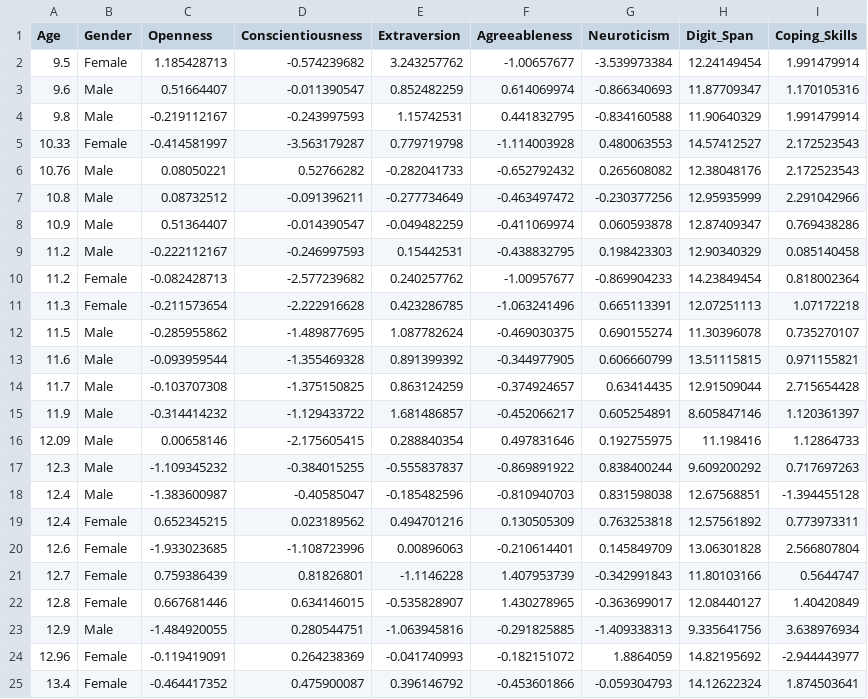
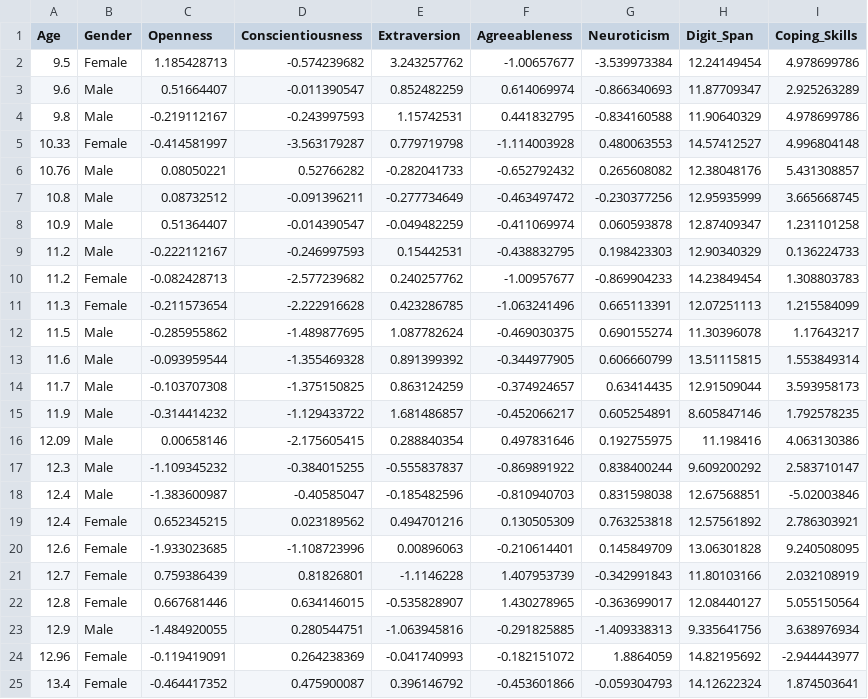
Before and after one commit to abnormally-distributed/Abnormally-Distributed, a CSV file: BigFiveData.csv, drawn as a sheet; only a part is shown.

Commit message:
Add files via upload

```diff
--- a/BigFiveData.csv
+++ b/BigFiveData.csv
@@ -1,23 +1,23 @@
 Age,Gender,Openness,Conscientiousness,Extraversion,Agreeableness,Neuroticism,Digit_Span,Coping_Skills
-9.5,Female,1.185428713,-0.574239682,3.243257762,-1.00657677,-3.539973384,12.24149454,1.991479914
-9.6,Male,0.51664407,-0.011390547,0.852482259,0.614069974,-0.866340693,11.87709347,1.170105316
-9.8,Male,-0.219112167,-0.243997593,1.15742531,0.441832795,-0.834160588,11.90640329,1.991479914
-10.33,Female,-0.414581997,-3.563179287,0.779719798,-1.114003928,0.480063553,14.57412527,2.172523543
-10.76,Male,0.08050221,0.52766282,-0.282041733,-0.652792432,0.265608082,12.38048176,2.172523543
-10.8,Male,0.08732512,-0.091396211,-0.277734649,-0.463497472,-0.230377256,12.95935999,2.291042966
-10.9,Male,0.51364407,-0.014390547,-0.049482259,-0.411069974,0.060593878,12.87409347,0.769438286
-11.2,Male,-0.222112167,-0.246997593,0.15442531,-0.438832795,0.198423303,12.90340329,0.085140458
-11.2,Female,-0.082428713,-2.577239682,0.240257762,-1.00957677,-0.869904233,14.23849454,0.818002364
-11.3,Female,-0.211573654,-2.222916628,0.423286785,-1.063241496,0.665113391,12.07251113,1.07172218
-11.5,Male,-0.285955862,-1.489877695,1.087782624,-0.469030375,0.690155274,11.30396078,0.735270107
-11.6,Male,-0.093959544,-1.355469328,0.891399392,-0.344977905,0.606660799,13.51115815,0.971155821
-11.7,Male,-0.103707308,-1.375150825,0.863124259,-0.374924657,0.63414435,12.91509044,2.715654428
-11.9,Male,-0.314414232,-1.129433722,1.681486857,-0.452066217,0.605254891,8.605847146,1.120361397
-12.09,Male,0.00658146,-2.175605415,0.288840354,0.497831646,0.192755975,11.198416,1.12864733
-12.3,Male,-1.109345232,-0.384015255,-0.555837837,-0.869891922,0.838400244,9.609200292,0.717697263
-12.4,Male,-1.383600987,-0.40585047,-0.185482596,-0.810940703,0.831598038,12.67568851,-1.394455128
-12.4,Female,0.652345215,0.023189562,0.494701216,0.130505309,0.763253818,12.57561892,0.773973311
-12.6,Female,-1.933023685,-1.108723996,0.00896063,-0.210614401,0.145849709,13.06301828,2.566807804
-12.7,Female,0.759386439,0.81826801,-1.1146228,1.407953739,-0.342991843,11.80103166,0.5644747
-12.8,Female,0.667681446,0.634146015,-0.535828907,1.430278965,-0.363699017,12.08440127,1.40420849
+9.5,Female,1.185428713,-0.574239682,3.243257762,-1.00657677,-3.539973384,12.24149454,4.978699786
+9.6,Male,0.51664407,-0.011390547,0.852482259,0.614069974,-0.866340693,11.87709347,2.925263289
+9.8,Male,-0.219112167,-0.243997593,1.15742531,0.441832795,-0.834160588,11.90640329,4.978699786
+10.33,Female,-0.414581997,-3.563179287,0.779719798,-1.114003928,0.480063553,14.57412527,4.996804148
+10.76,Male,0.08050221,0.52766282,-0.282041733,-0.652792432,0.265608082,12.38048176,5.431308857
+10.8,Male,0.08732512,-0.091396211,-0.277734649,-0.463497472,-0.230377256,12.95935999,3.665668745
+10.9,Male,0.51364407,-0.014390547,-0.049482259,-0.411069974,0.060593878,12.87409347,1.231101258
+11.2,Male,-0.222112167,-0.246997593,0.15442531,-0.438832795,0.198423303,12.90340329,0.136224733
+11.2,Female,-0.082428713,-2.577239682,0.240257762,-1.00957677,-0.869904233,14.23849454,1.308803783
+11.3,Female,-0.211573654,-2.222916628,0.423286785,-1.063241496,0.665113391,12.07251113,1.215584099
+11.5,Male,-0.285955862,-1.489877695,1.087782624,-0.469030375,0.690155274,11.30396078,1.17643217
+11.6,Male,-0.093959544,-1.355469328,0.891399392,-0.344977905,0.606660799,13.51115815,1.553849314
+11.7,Male,-0.103707308,-1.375150825,0.863124259,-0.374924657,0.63414435,12.91509044,3.593958173
+11.9,Male,-0.314414232,-1.129433722,1.681486857,-0.452066217,0.605254891,8.605847146,1.792578235
+12.09,Male,0.00658146,-2.175605415,0.288840354,0.497831646,0.192755975,11.198416,4.063130386
+12.3,Male,-1.109345232,-0.384015255,-0.555837837,-0.869891922,0.838400244,9.609200292,2.583710147
+12.4,Male,-1.383600987,-0.40585047,-0.185482596,-0.810940703,0.831598038,12.67568851,-5.02003846
+12.4,Female,0.652345215,0.023189562,0.494701216,0.130505309,0.763253818,12.57561892,2.786303921
+12.6,Female,-1.933023685,-1.108723996,0.00896063,-0.210614401,0.145849709,13.06301828,9.240508095
+12.7,Female,0.759386439,0.81826801,-1.1146228,1.407953739,-0.342991843,11.80103166,2.032108919
+12.8,Female,0.667681446,0.634146015,-0.535828907,1.430278965,-0.363699017,12.08440127,5.055150564
 12.9,Male,-1.484920055,0.280544751,-1.063945816,-0.291825885,-1.409338313,9.335641756,3.638976934
```
